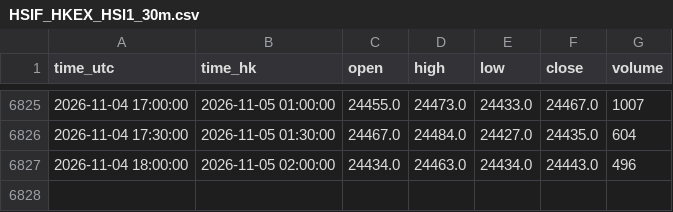
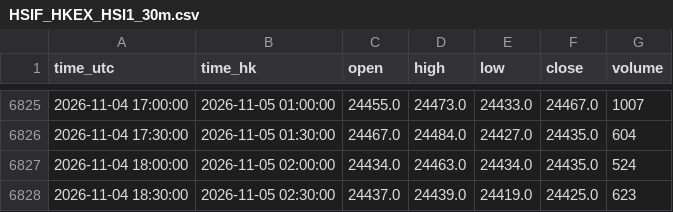
Before and after one commit to ronaldo8282/rs-us-daily, a CSV file: docs/tpo/data/HSIF_HKEX_HSI1_30m.csv, drawn as a sheet; only a part is shown, gaps mark what is left out.

Commit message:
chore(tpo): HSIF live 30m session update 2026-11-05
Overnight close: +1 bar (02:30), revise 02:00; bake session 2026-11-04 OHLC.

```diff
--- a/docs/tpo/data/HSIF_HKEX_HSI1_30m.csv
+++ b/docs/tpo/data/HSIF_HKEX_HSI1_30m.csv
@@ -6826,2 +6826,3 @@ time_utc,time_hk,open,high,low,close,volume
 2026-11-04 17:30:00,2026-11-05 01:30:00,24467.0,24484.0,24427.0,24435.0,604
-2026-11-04 18:00:00,2026-11-05 02:00:00,24434.0,24463.0,24434.0,24443.0,496
+2026-11-04 18:00:00,2026-11-05 02:00:00,24434.0,24463.0,24434.0,24435.0,524
+2026-11-04 18:30:00,2026-11-05 02:30:00,24437.0,24439.0,24419.0,24425.0,623
```
Also changed, not shown: 1 other file.
